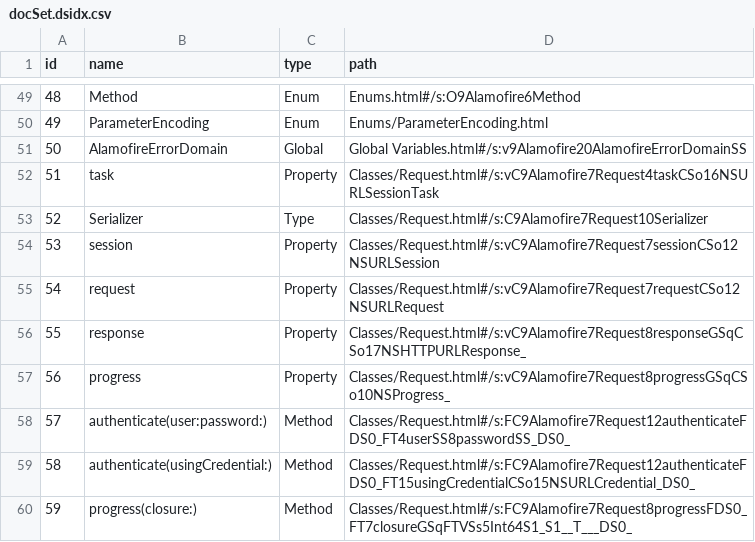
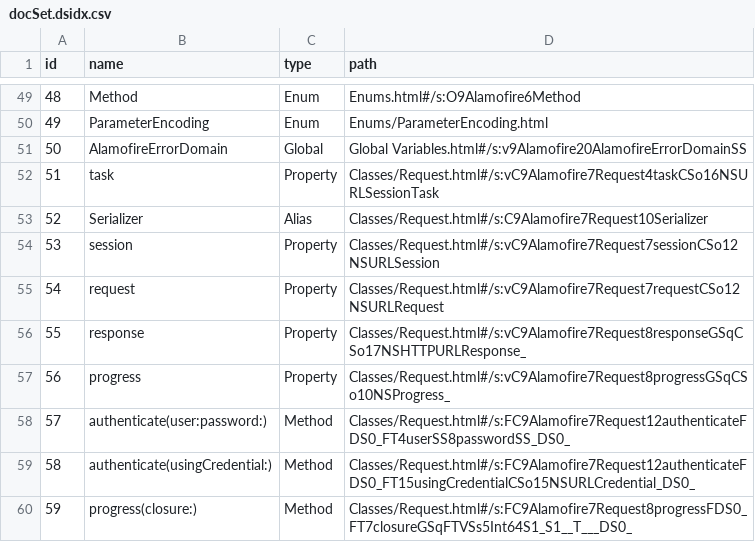
Before and after one commit to realm/jazzy, a CSV file: spec/integration_specs/document_alamofire/after/docs/Alamofire.docset/Contents/Resources/docSet.dsidx.csv, drawn as a sheet; only a part is shown, gaps mark what is left out.

```diff
--- a/spec/integration_specs/document_alamofire/after/docs/Alamofire.docset/Contents/Resources/docSet.dsidx.csv
+++ b/spec/integration_specs/document_alamofire/after/docs/Alamofire.docset/Contents/Resources/docSet.dsidx.csv
@@ -52,3 +52,3 @@ id,name,type,path
 51,task,Property,Classes/Request.html#/s:vC9Alamofire7Request4taskCSo16NSURLSessionTask
-52,Serializer,Type,Classes/Request.html#/s:C9Alamofire7Request10Serializer
+52,Serializer,Alias,Classes/Request.html#/s:C9Alamofire7Request10Serializer
 53,session,Property,Classes/Request.html#/s:vC9Alamofire7Request7sessionCSo12NSURLSession
```
Also changed, not shown: 4 other files.
